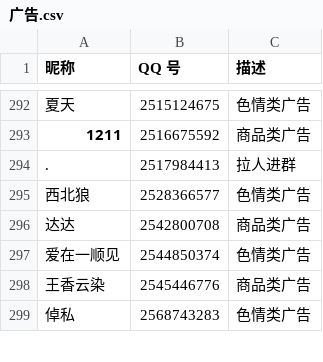
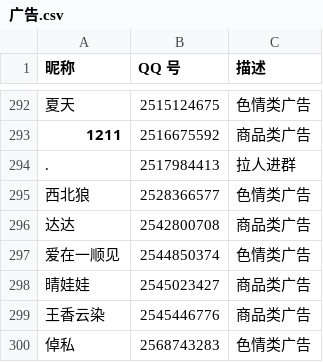
Before and after one commit to blacklisting/qq, a CSV file: 广告.csv, drawn as a sheet; only a part is shown, gaps mark what is left out; the diff names each change by its address in the sheet, - before the commit and + after, or states it on an @@ line.

Commit message:
Update with a comment just seen.

```diff
--- a/广告.csv
+++ b/广告.csv
+row 298: 晴娃娃 | 2545023427 | 商品类广告
```
